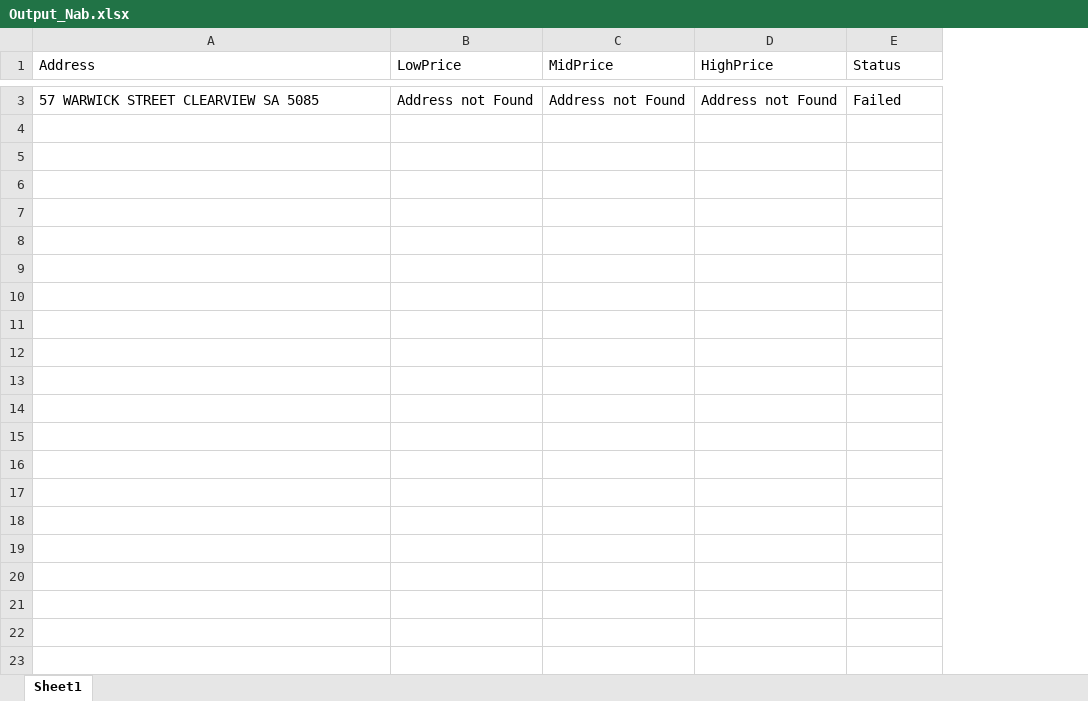
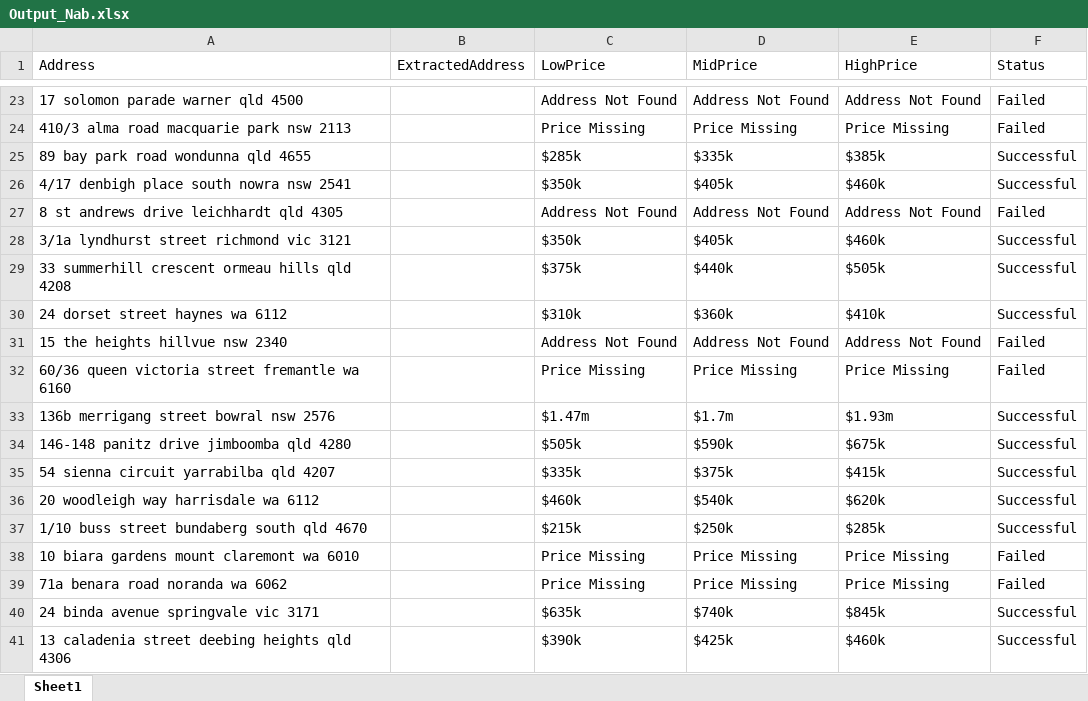
Before and after one commit to mnisrei/ANZ, an Excel workbook: Output_Nab.xlsx, sheet Sheet1, drawn as a sheet; only a part is shown, gaps mark what is left out; values as stored, in another font and other column widths than the file's, no borders; addresses are those after the commit; the diff covers the shown part only; the diff names each change by its address in the sheet, - before the commit and + after, or states it on an @@ line.

```diff
--- a/Output_Nab.xlsx (sheet Sheet1)
+++ b/Output_Nab.xlsx (sheet Sheet1)
+column B (ExtractedAddress), empty
-A23 (Address): 57 WARWICK STREET CLEARVIEW SA 5085
+A23 (Address): 17 solomon parade warner qld 4500
-C23 (LowPrice): Address not Found
+C23 (LowPrice): Address Not Found
-D23 (MidPrice): Address not Found
+D23 (MidPrice): Address Not Found
-E23 (HighPrice): Address not Found
+E23 (HighPrice): Address Not Found
+row 24: 410/3 alma road macquarie park nsw 2113 |  | Price Missing | Price Missing | Price Missing | Failed
+row 25: 89 bay park road wondunna qld 4655 |  | $285k | $335k | $385k | Successful
+row 26: 4/17 denbigh place south nowra nsw 2541 |  | $350k | $405k | $460k | Successful
+row 27: 8 st andrews drive leichhardt qld 4305 |  | Address Not Found | Address Not Found | Address Not Found | Failed
+row 28: 3/1a lyndhurst street richmond vic 3121 |  | $350k | $405k | $460k | Successful
+row 29: 33 summerhill crescent ormeau hills qld 4208 |  | $375k | $440k | $505k | Successful
+row 30: 24 dorset street haynes wa 6112 |  | $310k | $360k | $410k | Successful
+row 31: 15 the heights hillvue nsw 2340 |  | Address Not Found | Address Not Found | Address Not Found | Failed
+row 32: 60/36 queen victoria street fremantle wa 6160 |  | Price Missing | Price Missing | Price Missing | Failed
+row 33: 136b merrigang street bowral nsw 2576 |  | $1.47m | $1.7m | $1.93m | Successful
+row 34: 146-148 panitz drive jimboomba qld 4280 |  | $505k | $590k | $675k | Successful
+row 35: 54 sienna circuit yarrabilba qld 4207 |  | $335k | $375k | $415k | Successful
+row 36: 20 woodleigh way harrisdale wa 6112 |  | $460k | $540k | $620k | Successful
+row 37: 1/10 buss street bundaberg south qld 4670 |  | $215k | $250k | $285k | Successful
+row 38: 10 biara gardens mount claremont wa 6010 |  | Price Missing | Price Missing | Price Missing | Failed
+row 39: 71a benara road noranda wa 6062 |  | Price Missing | Price Missing | Price Missing | Failed
+row 40: 24 binda avenue springvale vic 3171 |  | $635k | $740k | $845k | Successful
+row 41: 13 caladenia street deebing heights qld 4306 |  | $390k | $425k | $460k | Successful
```
Also changed, not shown: 31 added rows and 1 removed row elsewhere in this sheet, 21 other files.
